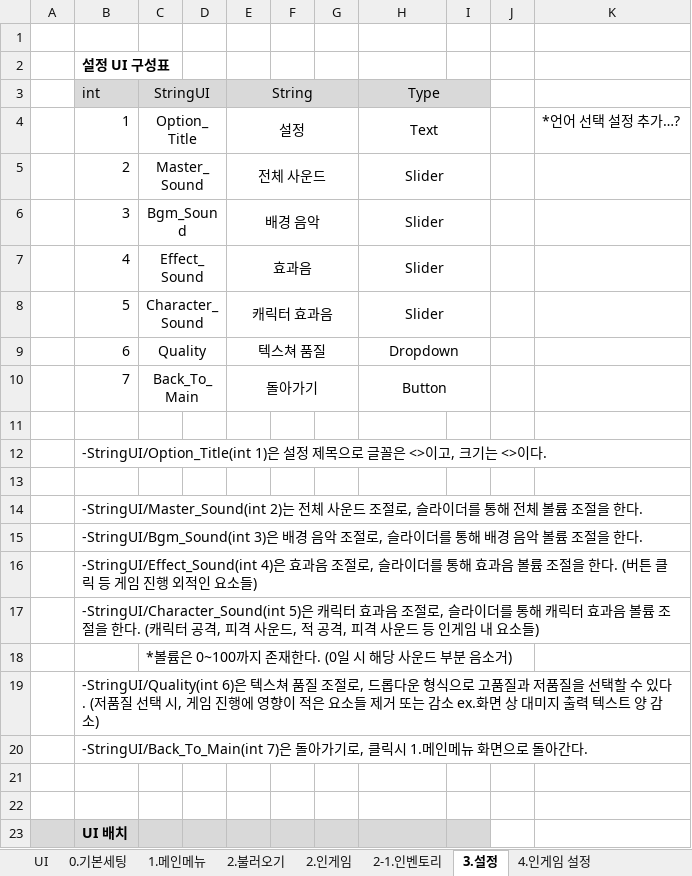
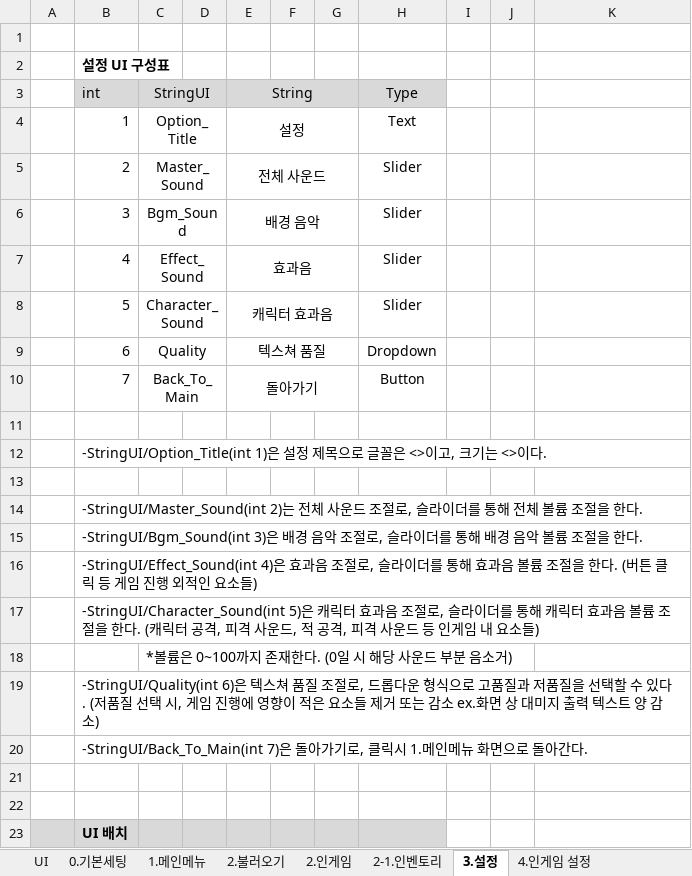
Before and after one commit to HYOJEONG0213/SummerProject, an Excel workbook: Disign/UI.xlsx, sheet 3.설정, drawn as a sheet; values as stored, in another font and other column widths than the file's, no borders; charts and pictures not drawn; the diff names each change by its address in the sheet, - before the commit and + after, or states it on an @@ line.

```diff
--- a/Disign/UI.xlsx (sheet 3.설정)
+++ b/Disign/UI.xlsx (sheet 3.설정)
-H3:I3 merged
-I3 fill: #D9D9D9
+I3 fill: none
-H4:I4 merged
-K4: *언어 선택 설정 추가…?
+K4: (empty)
-H5:I5 merged
-H6:I6 merged
-H7:I7 merged
-H8:I8 merged
-H9:I9 merged
-H10:I10 merged
-I23 fill: #D9D9D9
+I23 fill: none
```
Also changed, not shown: Disign/재화.xlsx.
